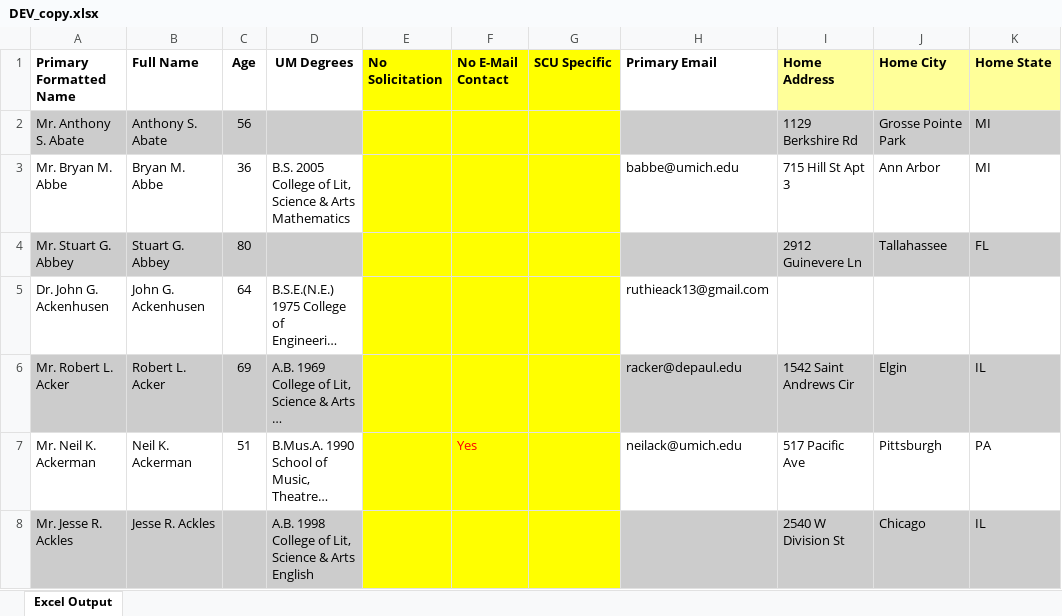
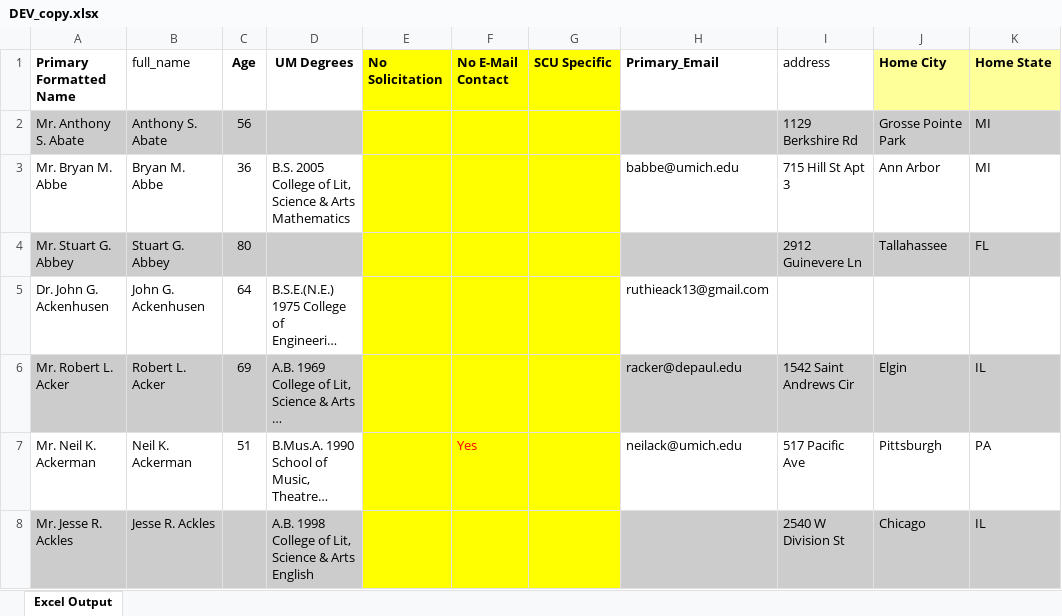
Before and after one commit to abwilf/MGC_database_merge, an Excel workbook: DEV_copy.xlsx, sheet Excel Output, drawn as a sheet; only a part is shown; long unchanged cells end in …; values as stored, in another font and other column widths than the file's, no borders; the diff names each change by its address in the sheet, - before the commit and + after, or states it on an @@ line.

Commit message:
trimmed alums_to_find db, found emails within dev db

```diff
--- a/DEV_copy.xlsx (sheet Excel Output)
+++ b/DEV_copy.xlsx (sheet Excel Output)
-B1: Full Name
+B1: full_name
-B1 bold: on
+B1 bold: off
-H1: Primary Email
+H1: Primary_Email
-I1: Home Address
+I1: address
@@ I1 fill: #FFFF99 → none, bold: on → off @@
```
Also changed, not shown: 9 other files.
